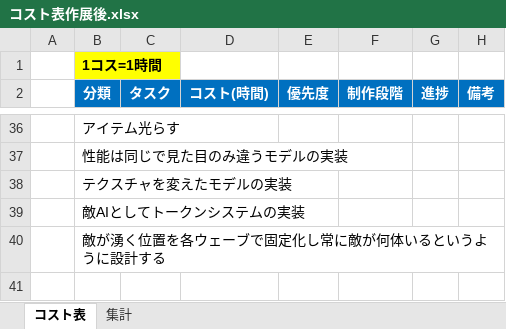
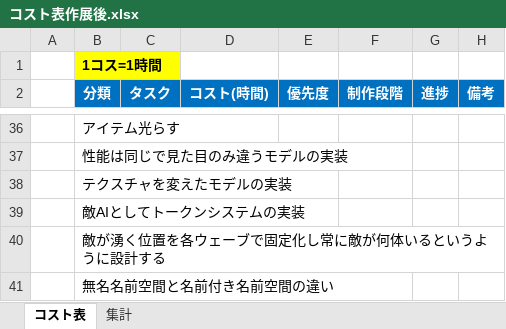
Before and after one commit to meronpanun/MyGame3D2, an Excel workbook: コスト表作展後.xlsx, sheet コスト表, drawn as a sheet; only a part is shown, gaps mark what is left out; values as stored, in another font and other column widths than the file's, no borders; the diff names each change by its address in the sheet, - before the commit and + after, or states it on an @@ line.

Commit message:
up

```diff
--- a/コスト表作展後.xlsx (sheet コスト表)
+++ b/コスト表作展後.xlsx (sheet コスト表)
+row 41:  | 無名名前空間と名前付き名前空間の違い
```
